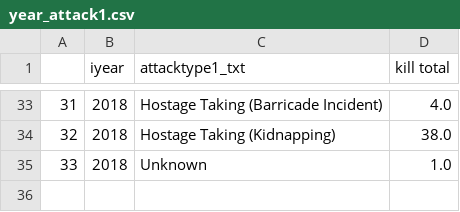
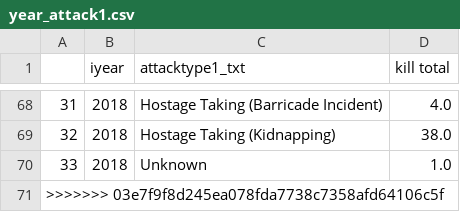
Before and after one commit to AjitR/gtd_analysis, a CSV file: year_attack1.csv, drawn as a sheet; only a part is shown, gaps mark what is left out; the diff covers the shown part only.

```diff
--- a/year_attack1.csv
+++ b/year_attack1.csv
@@ -35 +70,2 @@
 33,2018,Unknown,1.0
+>>>>>>> 03e7f9f8d245ea078fda7738c7358afd64106c5f
```
Also changed, not shown: 35 added rows elsewhere in this file, 2 other files.
